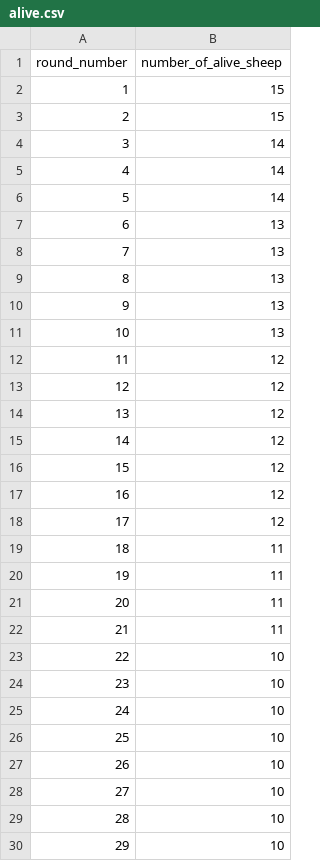
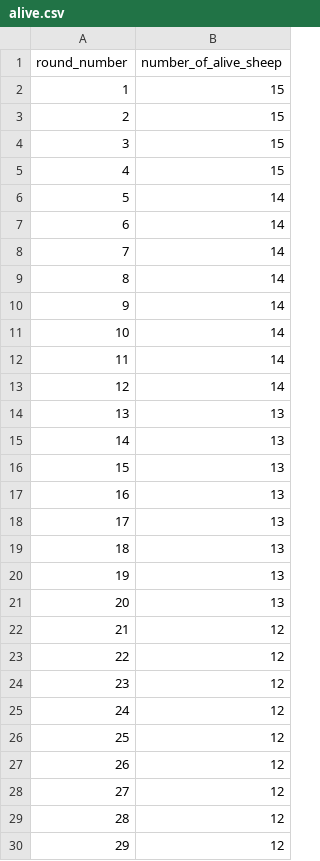
Before and after one commit to KD377/Studia, a CSV file: PY/zad2/alive.csv, drawn as a sheet; only a part is shown; the diff covers the shown part only.

```diff
--- a/PY/zad2/alive.csv
+++ b/PY/zad2/alive.csv
@@ -3,28 +3,28 @@ round_number,number_of_alive_sheep
 2,15
-3,14
-4,14
+3,15
+4,15
 5,14
-6,13
-7,13
-8,13
-9,13
-10,13
-11,12
-12,12
-13,12
-14,12
-15,12
-16,12
-17,12
-18,11
-19,11
-20,11
-21,11
-22,10
-23,10
-24,10
-25,10
-26,10
-27,10
-28,10
-29,10
+6,14
+7,14
+8,14
+9,14
+10,14
+11,14
+12,14
+13,13
+14,13
+15,13
+16,13
+17,13
+18,13
+19,13
+20,13
+21,12
+22,12
+23,12
+24,12
+25,12
+26,12
+27,12
+28,12
+29,12
```
Also changed, not shown: 21 edited cells elsewhere in this file, 3 other files.
